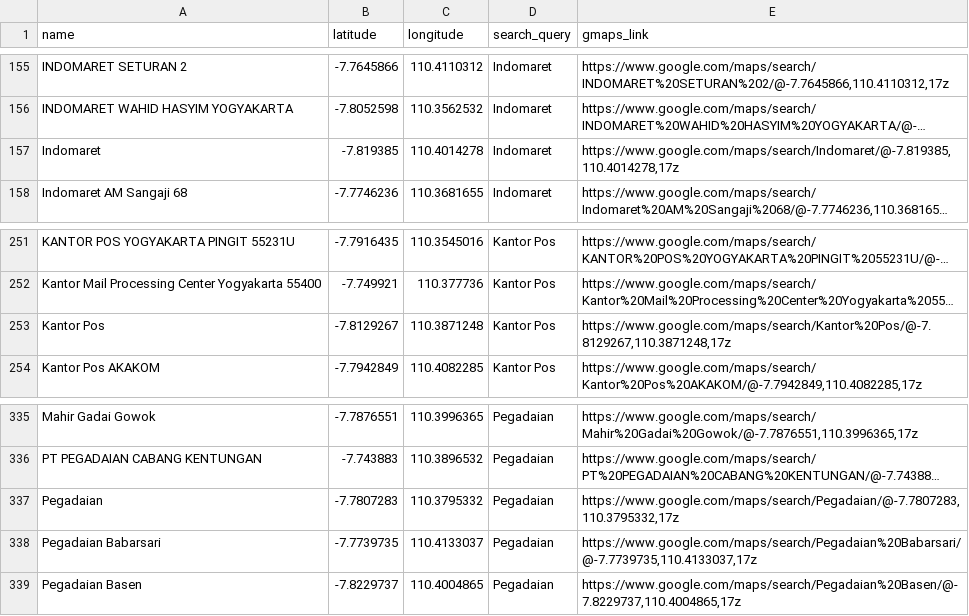
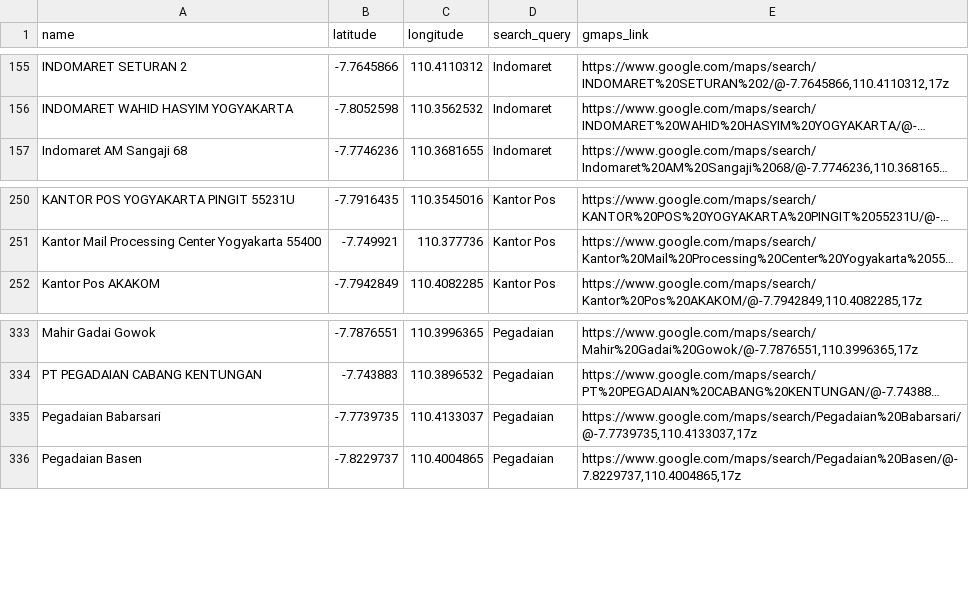
Before and after one commit to MarcoAlandAdinanda/BI_Cash-Handling-Project, a CSV file: diy_cash_nodes copy.csv, drawn as a sheet; only a part is shown, gaps mark what is left out; long unchanged cells end in …; the diff names each change by its address in the sheet, - before the commit and + after, or states it on an @@ line.

Commit message:
update address link

```diff
--- a/diy_cash_nodes copy.csv
+++ b/diy_cash_nodes copy.csv
-row 157: Indomaret | -7.819385 | 110.4014278 | Indomaret | https://www.google.com/maps/search/Indomaret/@-7.819385,110.4014278,17z
-row 253: Kantor Pos | -7.8129267 | 110.3871248 | Kantor Pos | https://www.google.com/maps/search/Kantor%20Pos/@-7.8129267,110.3871248,17z
-row 337: Pegadaian | -7.7807283 | 110.3795332 | Pegadaian | https://www.google.com/maps/search/Pegadaian/@-7.7807283,110.3795332,17z
```
